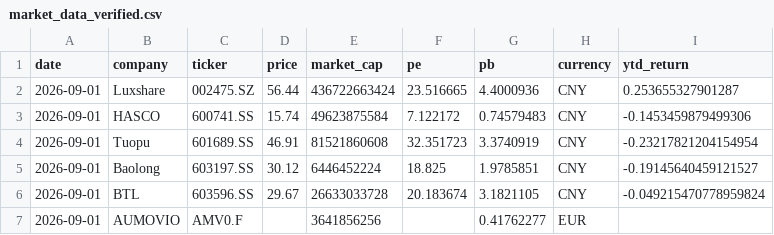
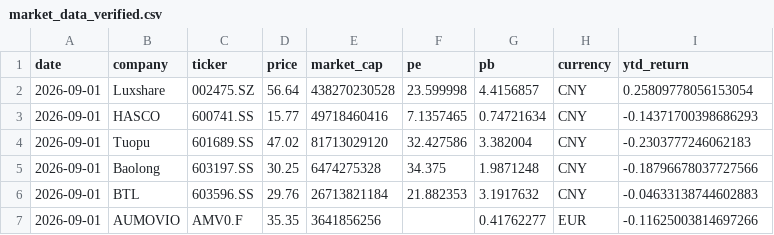
Before and after one commit to Z0228987/Competitor-Analasis, a CSV file: data/market_data_verified.csv, drawn as a sheet.

```diff
--- a/data/market_data_verified.csv
+++ b/data/market_data_verified.csv
@@ -1,7 +1,7 @@
 date,company,ticker,price,market_cap,pe,pb,currency,ytd_return
-2026-09-01,Luxshare,002475.SZ,56.44,436722663424,23.516665,4.4000936,CNY,0.253655327901287
-2026-09-01,HASCO,600741.SS,15.74,49623875584,7.122172,0.74579483,CNY,-0.1453459879499306
-2026-09-01,Tuopu,601689.SS,46.91,81521860608,32.351723,3.3740919,CNY,-0.23217821204154954
-2026-09-01,Baolong,603197.SS,30.12,6446452224,18.825,1.9785851,CNY,-0.19145640459121527
-2026-09-01,BTL,603596.SS,29.67,26633033728,20.183674,3.1821105,CNY,-0.049215470778959824
-2026-09-01,AUMOVIO,AMV0.F,,3641856256,,0.41762277,EUR,
+2026-09-01,Luxshare,002475.SZ,56.64,438270230528,23.599998,4.4156857,CNY,0.25809778056153054
+2026-09-01,HASCO,600741.SS,15.77,49718460416,7.1357465,0.74721634,CNY,-0.14371700398686293
+2026-09-01,Tuopu,601689.SS,47.02,81713029120,32.427586,3.382004,CNY,-0.2303777246062183
+2026-09-01,Baolong,603197.SS,30.25,6474275328,34.375,1.9871248,CNY,-0.18796678037727566
+2026-09-01,BTL,603596.SS,29.76,26713821184,21.882353,3.1917632,CNY,-0.04633138744602883
+2026-09-01,AUMOVIO,AMV0.F,35.35,3641856256,,0.41762277,EUR,-0.11625003814697266
```
Also changed, not shown: data/market_history.csv.
